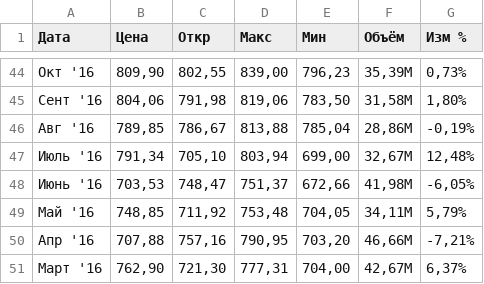
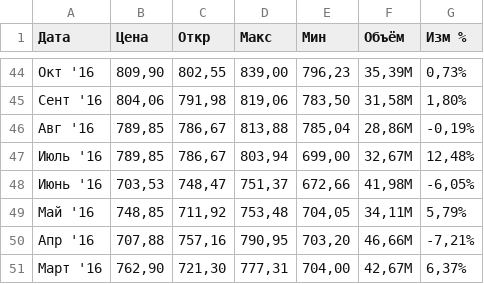
Before and after one commit to onostosia/heheh, a CSV file: Google.csv, drawn as a sheet; only a part is shown, gaps mark what is left out.

Commit message:
Update Google.csv

```diff
--- a/Google.csv
+++ b/Google.csv
@@ -46,3 +46,3 @@
 "Авг '16","789,85","786,67","813,88","785,04","28,86M","-0,19%"
-"Июль '16","791,34","705,10","803,94","699,00","32,67M","12,48%"
+"Июль '16","789,85","786,67","803,94","699,00","32,67M","12,48%"
 "Июнь '16","703,53","748,47","751,37","672,66","41,98M","-6,05%"
```
